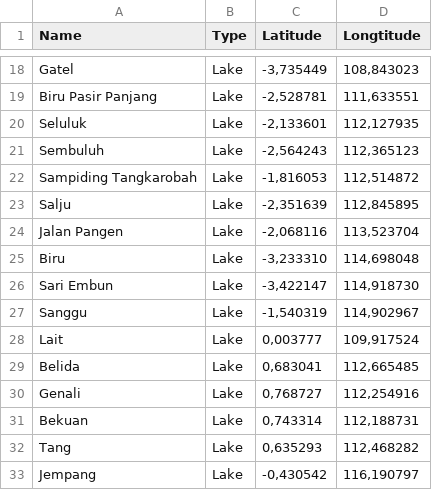
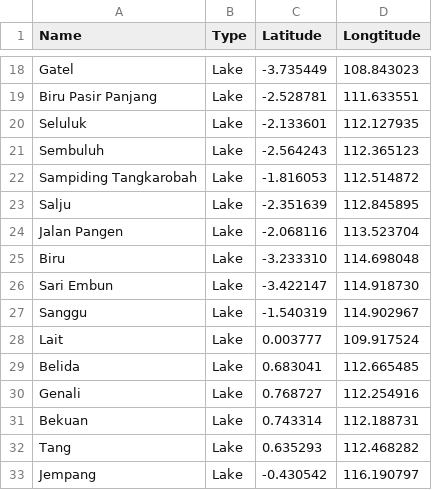
Before and after one commit to putrimegi/VegetationChangesApp, a CSV file: Database_Titik_Lokasi_Kalimantan.csv, drawn as a sheet; only a part is shown, gaps mark what is left out; the diff covers the shown part only; the diff names each change by its address in the sheet, - before the commit and + after, or states it on an @@ line.

```diff
--- a/Database_Titik_Lokasi_Kalimantan.csv
+++ b/Database_Titik_Lokasi_Kalimantan.csv
-C18 (Latitude): -3,735449
+C18 (Latitude): -3.735449
-D18 (Longtitude): 108,843023
+D18 (Longtitude): 108.843023
-C19 (Latitude): -2,528781
+C19 (Latitude): -2.528781
-D19 (Longtitude): 111,633551
+D19 (Longtitude): 111.633551
-C20 (Latitude): -2,133601
+C20 (Latitude): -2.133601
-D20 (Longtitude): 112,127935
+D20 (Longtitude): 112.127935
-C21 (Latitude): -2,564243
+C21 (Latitude): -2.564243
-D21 (Longtitude): 112,365123
+D21 (Longtitude): 112.365123
-C22 (Latitude): -1,816053
+C22 (Latitude): -1.816053
-D22 (Longtitude): 112,514872
+D22 (Longtitude): 112.514872
-C23 (Latitude): -2,351639
+C23 (Latitude): -2.351639
-D23 (Longtitude): 112,845895
+D23 (Longtitude): 112.845895
-C24 (Latitude): -2,068116
+C24 (Latitude): -2.068116
-D24 (Longtitude): 113,523704
+D24 (Longtitude): 113.523704
-C25 (Latitude): -3,233310
+C25 (Latitude): -3.233310
-D25 (Longtitude): 114,698048
+D25 (Longtitude): 114.698048
-C26 (Latitude): -3,422147
+C26 (Latitude): -3.422147
-D26 (Longtitude): 114,918730
+D26 (Longtitude): 114.918730
-C27 (Latitude): -1,540319
+C27 (Latitude): -1.540319
-D27 (Longtitude): 114,902967
+D27 (Longtitude): 114.902967
-C28 (Latitude): 0,003777
+C28 (Latitude): 0.003777
-D28 (Longtitude): 109,917524
+D28 (Longtitude): 109.917524
-C29 (Latitude): 0,683041
+C29 (Latitude): 0.683041
-D29 (Longtitude): 112,665485
+D29 (Longtitude): 112.665485
-C30 (Latitude): 0,768727
+C30 (Latitude): 0.768727
-D30 (Longtitude): 112,254916
+D30 (Longtitude): 112.254916
-C31 (Latitude): 0,743314
+C31 (Latitude): 0.743314
-D31 (Longtitude): 112,188731
+D31 (Longtitude): 112.188731
-C32 (Latitude): 0,635293
+C32 (Latitude): 0.635293
-D32 (Longtitude): 112,468282
+D32 (Longtitude): 112.468282
-C33 (Latitude): -0,430542
+C33 (Latitude): -0.430542
-D33 (Longtitude): 116,190797
+D33 (Longtitude): 116.190797
```
Also changed, not shown: 34 edited cells elsewhere in this file.
